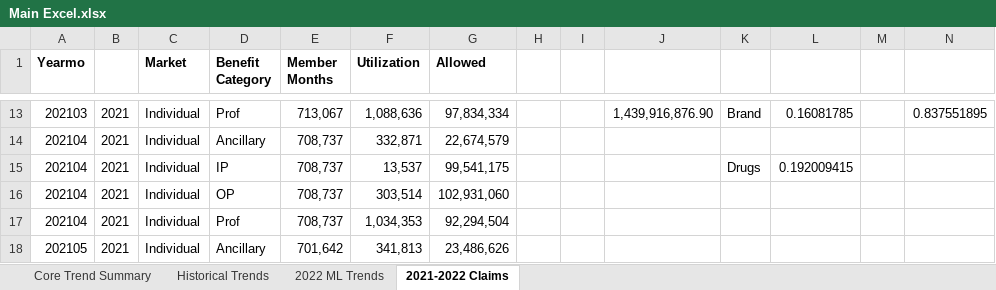
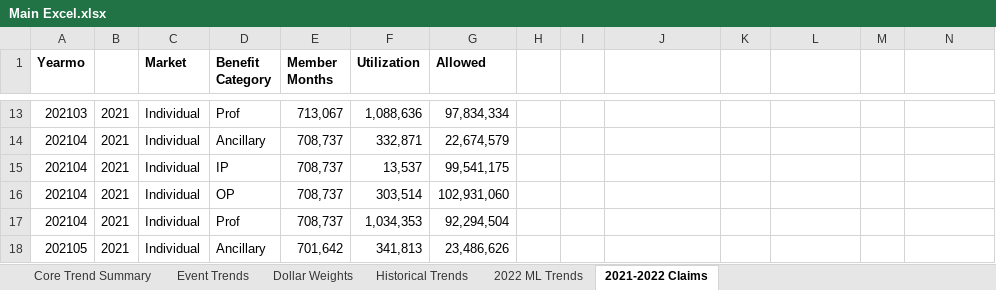
Before and after one commit to Kc1227/BAS-Case-Comp-2023, an Excel workbook: Main Excel.xlsx, sheet 2021-2022 Claims, drawn as a sheet; only a part is shown, gaps mark what is left out; values as stored, in another font and other column widths than the file's, no borders; the diff covers the shown part only; the diff names each change by its address in the sheet, - before the commit and + after, or states it on an @@ line.

```diff
--- a/Main Excel.xlsx (sheet 2021-2022 Claims)
+++ b/Main Excel.xlsx (sheet 2021-2022 Claims)
+sheet tab: Event Trends
+sheet tab: Dollar Weights
-J13: 1,439,916,876.90
+J13: (empty)
-K13: Brand
+K13: (empty)
-L13: 0.16081785
+L13: (empty)
-N13: 0.837551895
+N13: (empty)
-K15: Drugs
+K15: (empty)
-L15: 0.192009415
+L15: (empty)
```
Also changed, not shown: 29 edited cells elsewhere in this sheet, sheet Core Trend Summary, 1 other file.
